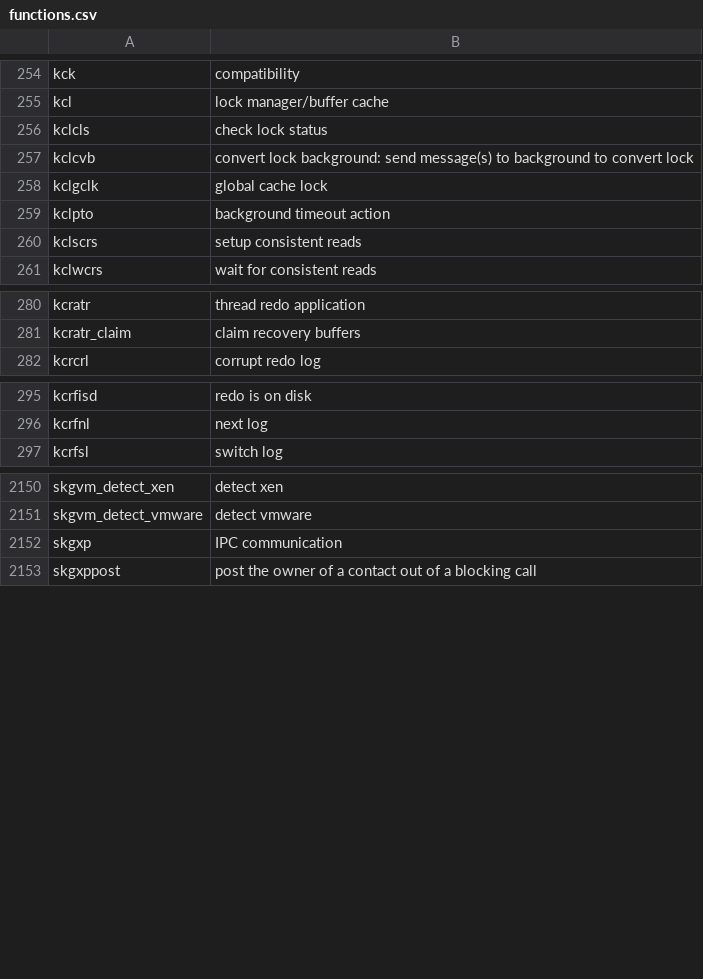
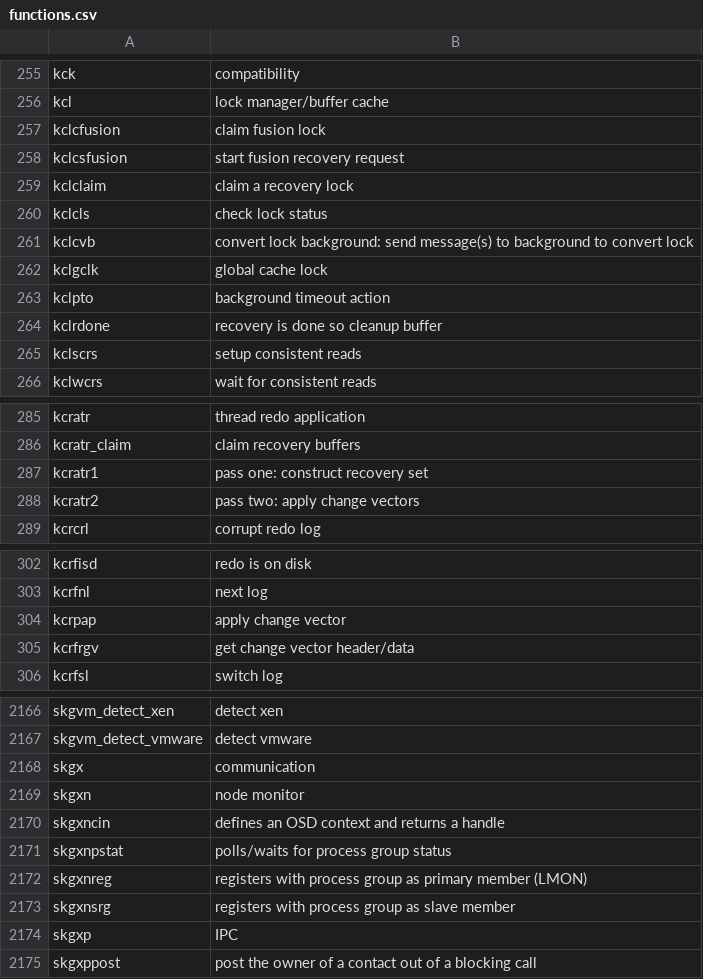
Before and after one commit to skoehler-soocs/ora_db_func_anno, a CSV file: functions.csv, drawn as a sheet; only a part is shown, gaps mark what is left out; the diff covers the shown part only.

Commit message:
kcl updates mainly

```diff
--- a/functions.csv
+++ b/functions.csv
@@ -255,2 +256,5 @@ kck|compatibility
 kcl|lock manager/buffer cache
+kclcfusion|claim fusion lock
+kclcsfusion|start fusion recovery request
+kclclaim|claim a recovery lock
 kclcls|check lock status
@@ -259,2 +263,3 @@ kclgclk|global cache lock
 kclpto|background timeout action
+kclrdone|recovery is done so cleanup buffer
 kclscrs|setup consistent reads
@@ -281,2 +286,4 @@ kcratr|thread redo application
 kcratr_claim|claim recovery buffers
+kcratr1|pass one: construct recovery set
+kcratr2|pass two: apply change vectors
 kcrcrl|corrupt redo log
@@ -296,2 +303,4 @@ kcrfisd|redo is on disk
 kcrfnl|next log
+kcrpap|apply change vector
+kcrfrgv|get change vector header/data
 kcrfsl|switch log
@@ -2151,3 +2167,9 @@ skgvm_detect_xen|detect xen
 skgvm_detect_vmware|detect vmware
-skgxp|IPC communication
+skgx|communication
+skgxn|node monitor
+skgxncin|defines an OSD context and returns a handle
+skgxnpstat|polls/waits for process group status
+skgxnreg|registers with process group as primary member (LMON)
+skgxnsrg|registers with process group as slave member
+skgxp|IPC
 skgxppost|post the owner of a contact out of a blocking call
```
Also changed, not shown: 8 added rows and 3 edited cells elsewhere in this file.
